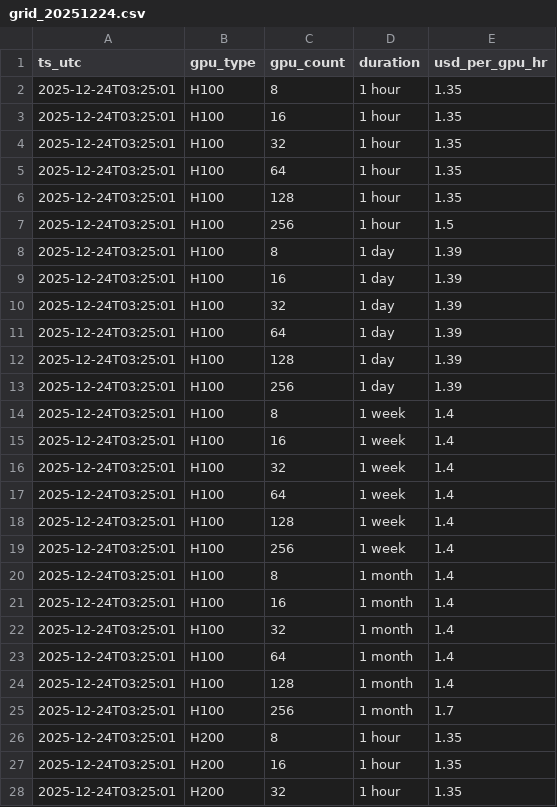
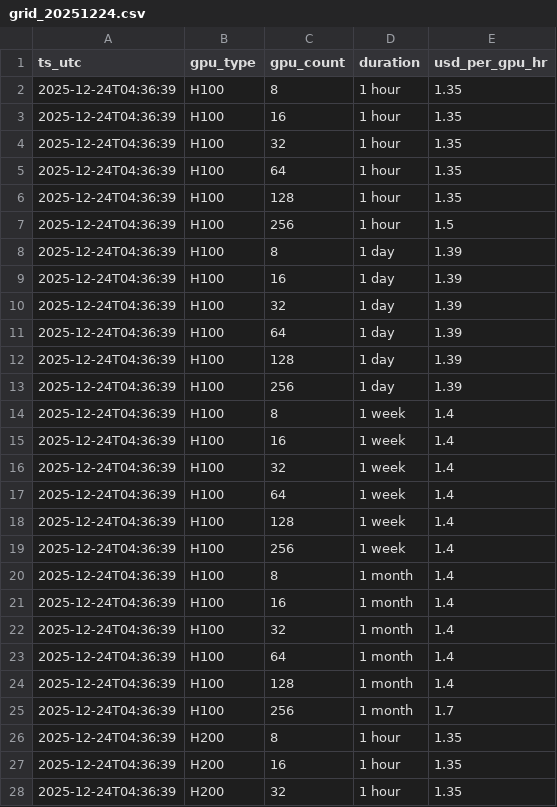
Before and after one commit to evieculloty9/gpu-pricing-scraper, a CSV file: sfcompute_grid/grid_20251224.csv, drawn as a sheet; only a part is shown; the diff covers the shown part only.

```diff
--- a/sfcompute_grid/grid_20251224.csv
+++ b/sfcompute_grid/grid_20251224.csv
@@ -1,28 +1,28 @@
 ts_utc,gpu_type,gpu_count,duration,usd_per_gpu_hr
-2025-12-24T03:25:01,H100,8,1 hour,1.35
-2025-12-24T03:25:01,H100,16,1 hour,1.35
-2025-12-24T03:25:01,H100,32,1 hour,1.35
-2025-12-24T03:25:01,H100,64,1 hour,1.35
-2025-12-24T03:25:01,H100,128,1 hour,1.35
-2025-12-24T03:25:01,H100,256,1 hour,1.5
-2025-12-24T03:25:01,H100,8,1 day,1.39
-2025-12-24T03:25:01,H100,16,1 day,1.39
-2025-12-24T03:25:01,H100,32,1 day,1.39
-2025-12-24T03:25:01,H100,64,1 day,1.39
-2025-12-24T03:25:01,H100,128,1 day,1.39
-2025-12-24T03:25:01,H100,256,1 day,1.39
-2025-12-24T03:25:01,H100,8,1 week,1.4
-2025-12-24T03:25:01,H100,16,1 week,1.4
-2025-12-24T03:25:01,H100,32,1 week,1.4
-2025-12-24T03:25:01,H100,64,1 week,1.4
-2025-12-24T03:25:01,H100,128,1 week,1.4
-2025-12-24T03:25:01,H100,256,1 week,1.4
-2025-12-24T03:25:01,H100,8,1 month,1.4
-2025-12-24T03:25:01,H100,16,1 month,1.4
-2025-12-24T03:25:01,H100,32,1 month,1.4
-2025-12-24T03:25:01,H100,64,1 month,1.4
-2025-12-24T03:25:01,H100,128,1 month,1.4
-2025-12-24T03:25:01,H100,256,1 month,1.7
-2025-12-24T03:25:01,H200,8,1 hour,1.35
-2025-12-24T03:25:01,H200,16,1 hour,1.35
-2025-12-24T03:25:01,H200,32,1 hour,1.35
+2025-12-24T04:36:39,H100,8,1 hour,1.35
+2025-12-24T04:36:39,H100,16,1 hour,1.35
+2025-12-24T04:36:39,H100,32,1 hour,1.35
+2025-12-24T04:36:39,H100,64,1 hour,1.35
+2025-12-24T04:36:39,H100,128,1 hour,1.35
+2025-12-24T04:36:39,H100,256,1 hour,1.5
+2025-12-24T04:36:39,H100,8,1 day,1.39
+2025-12-24T04:36:39,H100,16,1 day,1.39
+2025-12-24T04:36:39,H100,32,1 day,1.39
+2025-12-24T04:36:39,H100,64,1 day,1.39
+2025-12-24T04:36:39,H100,128,1 day,1.39
+2025-12-24T04:36:39,H100,256,1 day,1.39
+2025-12-24T04:36:39,H100,8,1 week,1.4
+2025-12-24T04:36:39,H100,16,1 week,1.4
+2025-12-24T04:36:39,H100,32,1 week,1.4
+2025-12-24T04:36:39,H100,64,1 week,1.4
+2025-12-24T04:36:39,H100,128,1 week,1.4
+2025-12-24T04:36:39,H100,256,1 week,1.4
+2025-12-24T04:36:39,H100,8,1 month,1.4
+2025-12-24T04:36:39,H100,16,1 month,1.4
+2025-12-24T04:36:39,H100,32,1 month,1.4
+2025-12-24T04:36:39,H100,64,1 month,1.4
+2025-12-24T04:36:39,H100,128,1 month,1.4
+2025-12-24T04:36:39,H100,256,1 month,1.7
+2025-12-24T04:36:39,H200,8,1 hour,1.35
+2025-12-24T04:36:39,H200,16,1 hour,1.35
+2025-12-24T04:36:39,H200,32,1 hour,1.35
```
Also changed, not shown: 21 edited cells elsewhere in this file, docs/data/alerts.csv, docs/data/budget_scenarios.csv, 6 other files.
